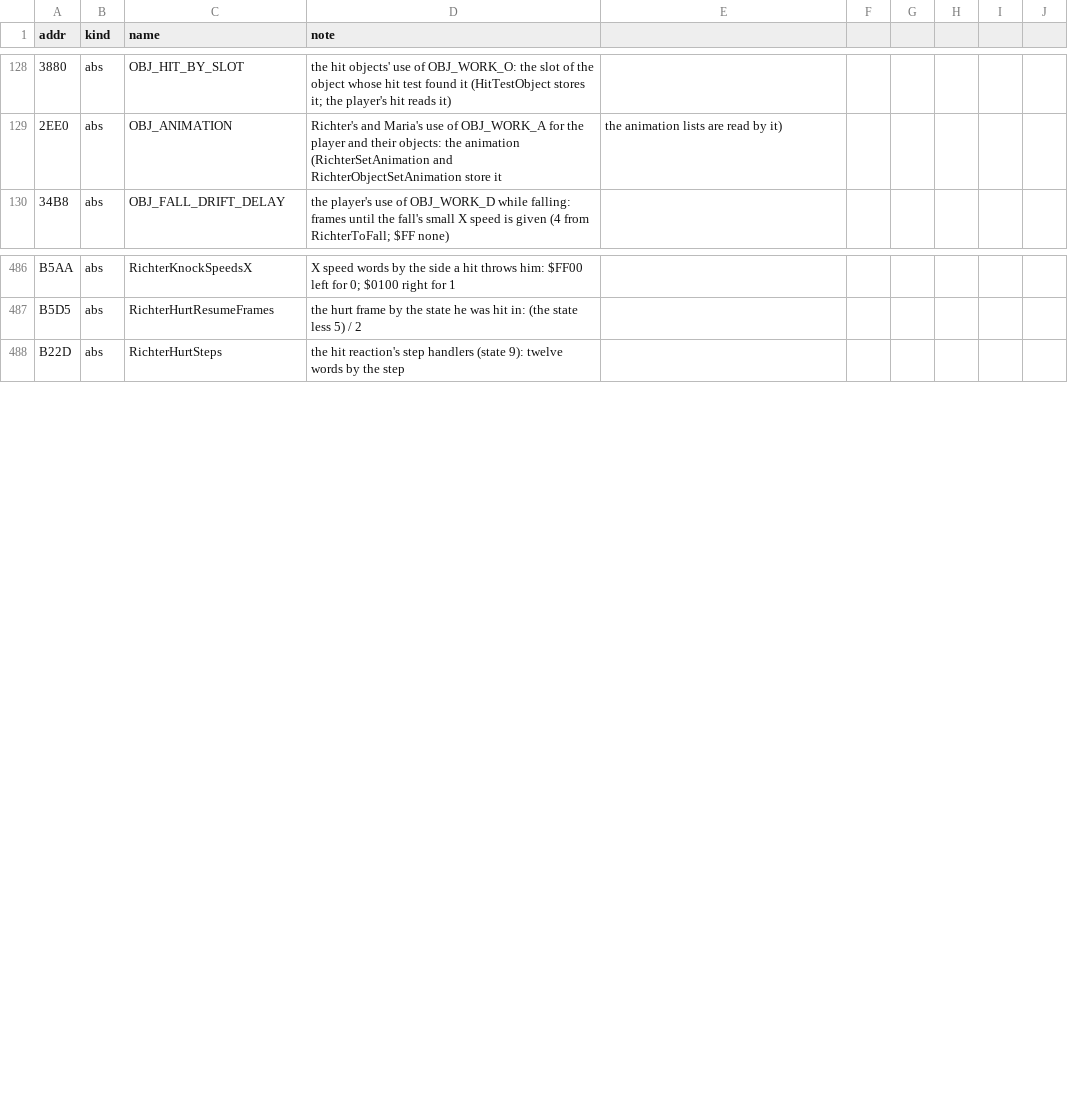
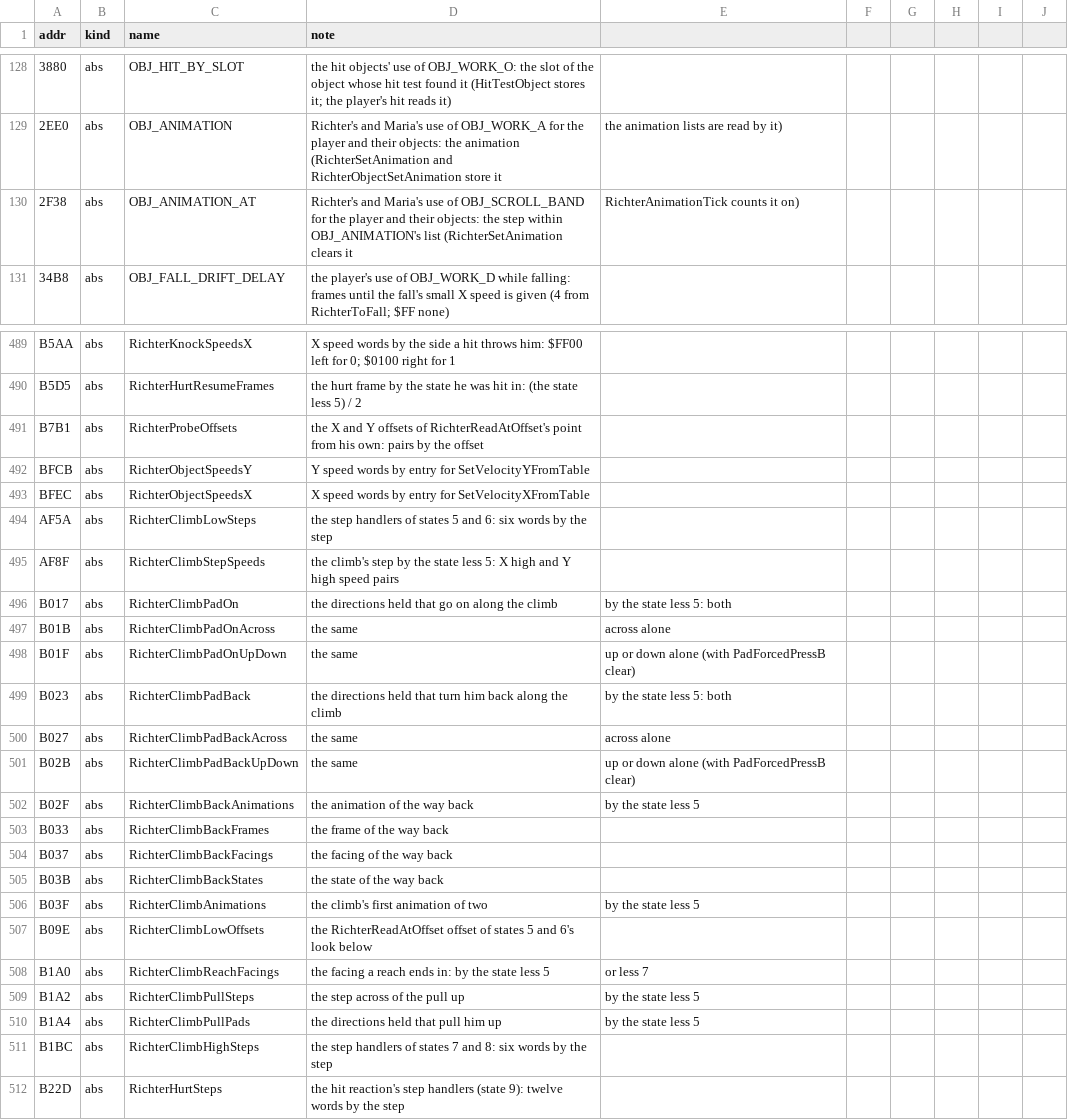
Before and after one commit to jeff-strutb/rondoofblood, a CSV file: config/rondo/symbols.csv, drawn as a sheet; only a part is shown, gaps mark what is left out; the diff covers the shown part only; the diff names each change by its address in the sheet, - before the commit and + after, or states it on an @@ line.

Commit message:
Richter climbing: states 5 to 8 (13 routines), the stand's timer and the item use split where other code enters
States 5 and 6 ($AF54) and 7 and 8 ($B1B6) with their steps: the step 0s ($B043, $B1C8), the item
crash on the climb ($B0C6), the reach and the pull up ($B0E5, $B151), the jump to the stand's
timer ($B1B3); the climb's step speed ($AF66), the pad on it and the turn back ($AF97, $AFD5,
$B004), the attack on it ($AF17). The four directions are 5 up and right, 6 up and left, 7 down
and right, 8 down and left (the speeds at $AF8F).

$A371, where the climb jumps into the stand's step 2, is RichterStandStep2Timer; $B934, where the
up press goes into the item use, is RichterUseItemPaid; $B91A, the use or the up press, is filed.
RichterStateFrame now goes to the C of every state's handler; a state past the table, and a stand
step past its three, go through routine_at (run_routine), not original code. RichterStateFrame's
wrapper no longer reads zPadPressed again for the A it leaves above the map: the body keeps the
value it stored.

Names: OBJ_ANIMATION_AT ($2F38, the step within the player's and his objects' animation list:
RichterSetAnimation clears it, RichterAnimationTick counts it), used for OBJ_SCROLL_BAND and
OBJ_ANIMATION for OBJ_WORK_A throughout his routines; StageVecTerrainTileRead ($8006 as his
terrain reads call it), PlayerVarsBlock ($3BC0), RichterProbeOffsets, RichterObjectSpeedsX and
Y, the climb's tables. The redrafted labels replace other overlays' names in eighteen of his
terrain and item routines (DroppingPieceStep, StartChainLink, AttractEntry and others).

```diff
--- a/config/rondo/symbols.csv
+++ b/config/rondo/symbols.csv
+row 130: 2F38 | abs | OBJ_ANIMATION_AT | Richter's and Maria's use of OBJ_SCROLL_BAND for the player and their objects: the step within OBJ_ANIMATION's list (RichterSetAnimation clears it | RichterAnimationTick counts it on)
+row 491: B7B1 | abs | RichterProbeOffsets | the X and Y offsets of RichterReadAtOffset's point from his own: pairs by the offset
+row 492: BFCB | abs | RichterObjectSpeedsY | Y speed words by entry for SetVelocityYFromTable
+row 493: BFEC | abs | RichterObjectSpeedsX | X speed words by entry for SetVelocityXFromTable
+row 494: AF5A | abs | RichterClimbLowSteps | the step handlers of states 5 and 6: six words by the step
+row 495: AF8F | abs | RichterClimbStepSpeeds | the climb's step by the state less 5: X high and Y high speed pairs
+row 496: B017 | abs | RichterClimbPadOn | the directions held that go on along the climb | by the state less 5: both
+row 497: B01B | abs | RichterClimbPadOnAcross | the same | across alone
+row 498: B01F | abs | RichterClimbPadOnUpDown | the same | up or down alone (with PadForcedPressB clear)
+row 499: B023 | abs | RichterClimbPadBack | the directions held that turn him back along the climb | by the state less 5: both
+row 500: B027 | abs | RichterClimbPadBackAcross | the same | across alone
+row 501: B02B | abs | RichterClimbPadBackUpDown | the same | up or down alone (with PadForcedPressB clear)
+row 502: B02F | abs | RichterClimbBackAnimations | the animation of the way back | by the state less 5
+row 503: B033 | abs | RichterClimbBackFrames | the frame of the way back
+row 504: B037 | abs | RichterClimbBackFacings | the facing of the way back
+row 505: B03B | abs | RichterClimbBackStates | the state of the way back
+row 506: B03F | abs | RichterClimbAnimations | the climb's first animation of two | by the state less 5
+row 507: B09E | abs | RichterClimbLowOffsets | the RichterReadAtOffset offset of states 5 and 6's look below
+row 508: B1A0 | abs | RichterClimbReachFacings | the facing a reach ends in: by the state less 5 | or less 7
+row 509: B1A2 | abs | RichterClimbPullSteps | the step across of the pull up | by the state less 5
+row 510: B1A4 | abs | RichterClimbPullPads | the directions held that pull him up | by the state less 5
+row 511: B1BC | abs | RichterClimbHighSteps | the step handlers of states 7 and 8: six words by the step
```
Also changed, not shown: 2 added rows elsewhere in this file, config/rondo/records.csv, 19 other files.
